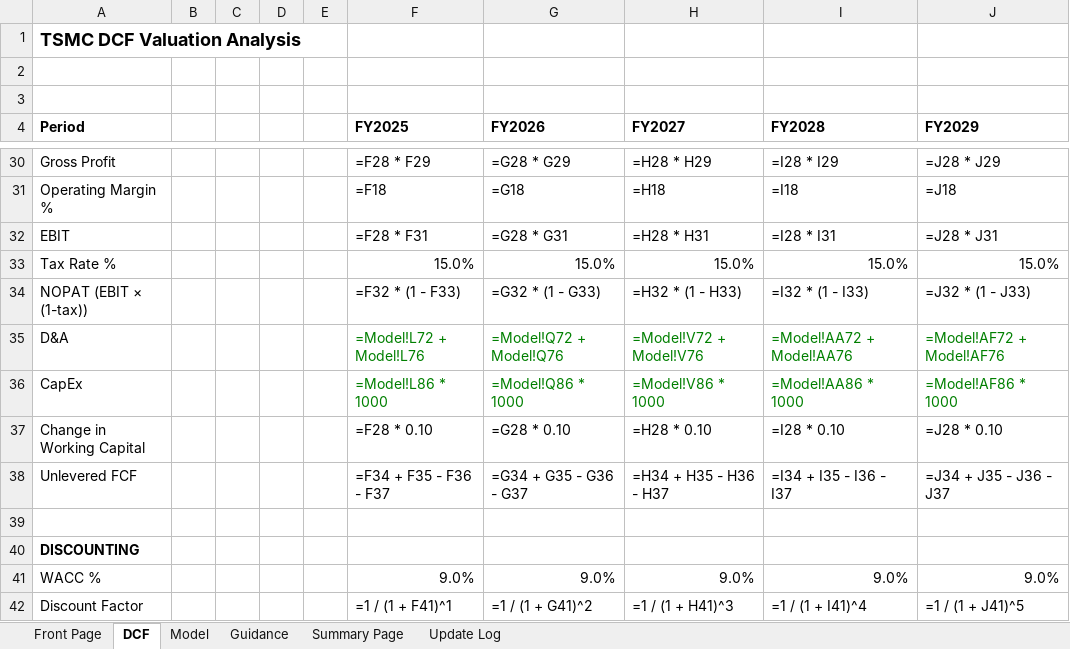
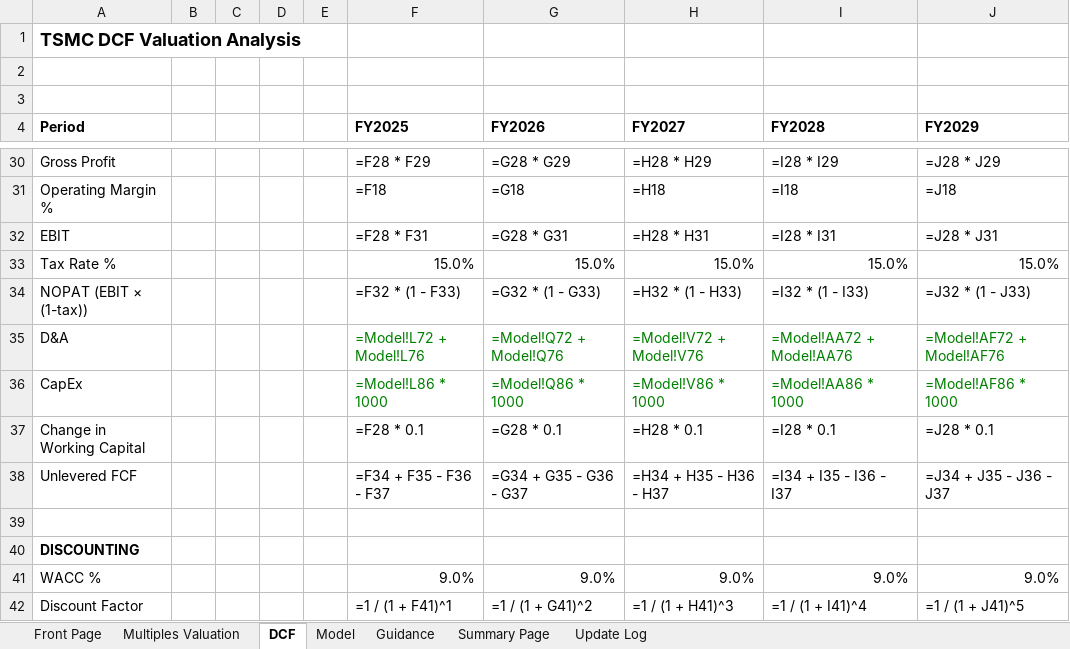
Before and after one commit to sameervijay/agent-alpha, an Excel workbook: financial_models/Taiwan Semiconductor Manufacturing Company TSM US.xlsx, sheet DCF, drawn as a sheet; only a part is shown, gaps mark what is left out; values as stored, in another font and other column widths than the file's, no borders; formulas without a stored value are shown as written; the diff names each change by its address in the sheet, - before the commit and + after, or states it on an @@ line.

```diff
--- a/financial_models/Taiwan Semiconductor Manufacturing Company TSM US.xlsx (sheet DCF)
+++ b/financial_models/Taiwan Semiconductor Manufacturing Company TSM US.xlsx (sheet DCF)
+sheet tab: Multiples Valuation
-F37 (FY2025): =F28 * 0.10
+F37 (FY2025): =F28 * 0.1
-G37 (FY2026): =G28 * 0.10
+G37 (FY2026): =G28 * 0.1
-H37 (FY2027): =H28 * 0.10
+H37 (FY2027): =H28 * 0.1
-I37 (FY2028): =I28 * 0.10
+I37 (FY2028): =I28 * 0.1
-J37 (FY2029): =J28 * 0.10
+J37 (FY2029): =J28 * 0.1
```
Also changed, not shown: sheet Model, sheet Summary Page, sheet Guidance, hidden cells, charts or pictures, financial_models/CoreWeave CRWV US.xlsx, 19 other files.
